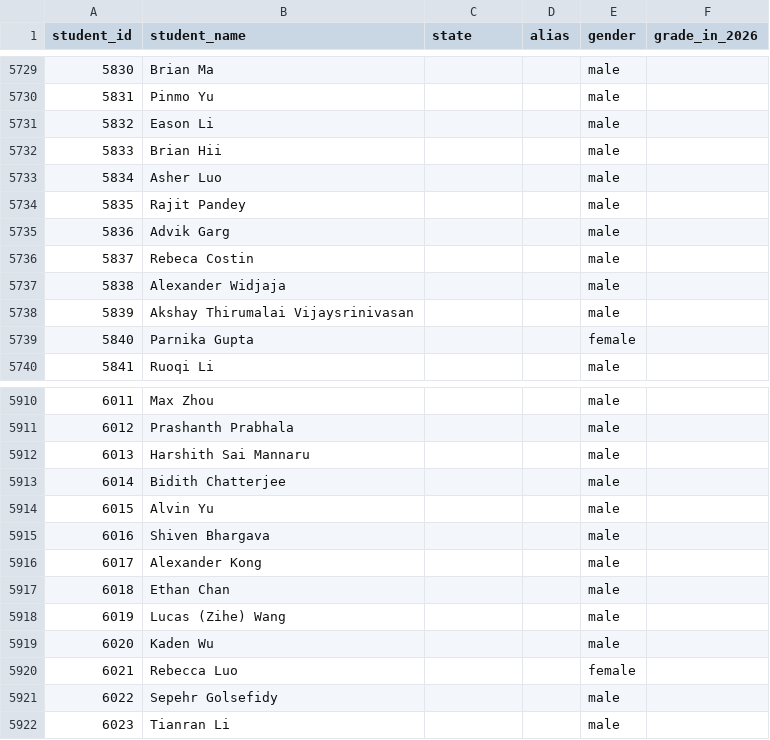
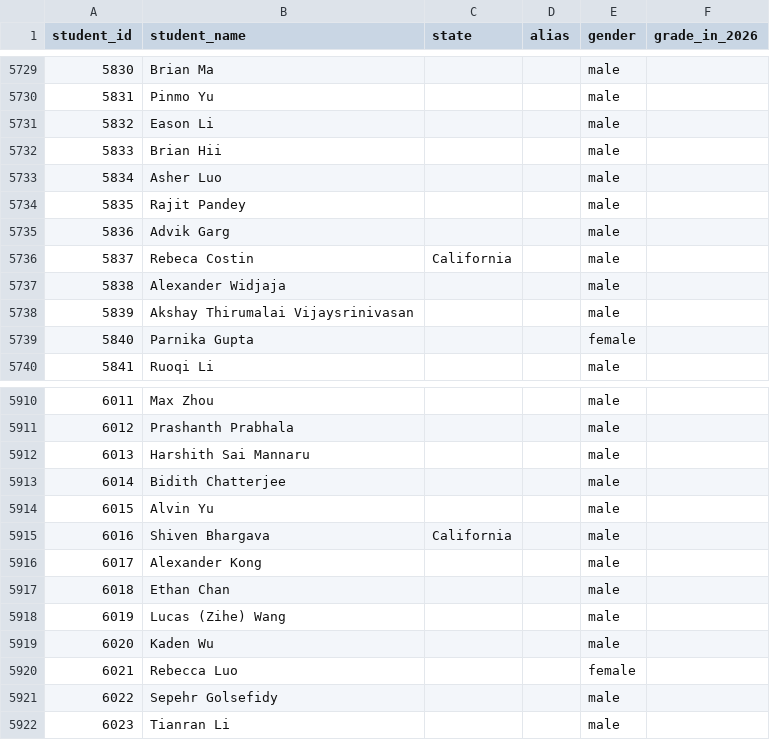
Before and after one commit to x-du/math-competition, a CSV file: database/students/students.csv, drawn as a sheet; only a part is shown, gaps mark what is left out.

Commit message:
Add state for students

```diff
--- a/database/students/students.csv
+++ b/database/students/students.csv
@@ -5735,3 +5735,3 @@ student_id,student_name,state,alias,gender,grade_in_2026
 5836,Advik Garg,,,male,
-5837,Rebeca Costin,,,male,
+5837,Rebeca Costin,California,,male,
 5838,Alexander Widjaja,,,male,
@@ -5914,3 +5914,3 @@ student_id,student_name,state,alias,gender,grade_in_2026
 6015,Alvin Yu,,,male,
-6016,Shiven Bhargava,,,male,
+6016,Shiven Bhargava,California,,male,
 6017,Alexander Kong,,,male,
```
Also changed, not shown: 2 other files.
